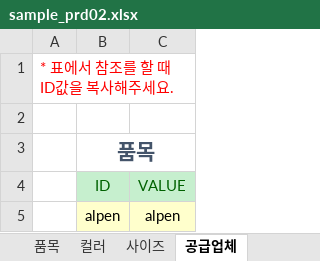
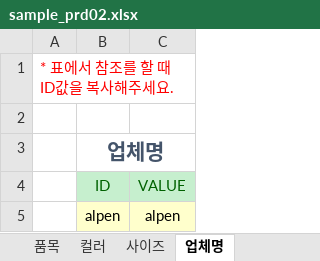
Before and after one commit to fourlab-charls74/fourlab, an Excel workbook: public/sample/sample_prd02.xlsx, sheet 업체명, drawn as a sheet; values as stored, in another font and other column widths than the file's, no borders; the diff names each change by its address in the sheet, - before the commit and + after, or states it on an @@ line.

```diff
--- a/public/sample/sample_prd02.xlsx (sheet 업체명)
+++ b/public/sample/sample_prd02.xlsx (sheet 업체명)
-sheet tab: 공급업체
+sheet tab: 업체명
-B3: 품목
+B3: 업체명
```
Also changed, not shown: sheet Sheet1, sheet 연도, other sheet tabs, 7 other files.
